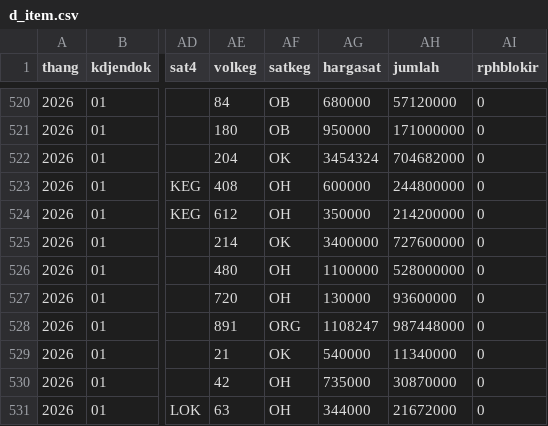
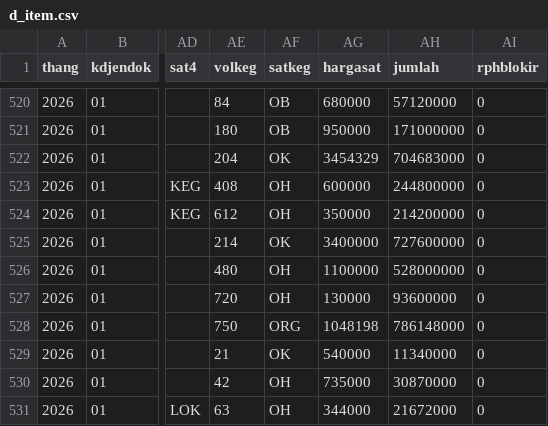
Before and after one commit to gpersada/rapidsakura, a CSV file: adk-joined/d_item.csv, drawn as a sheet; only a part is shown, gaps mark what is left out; the diff covers the shown part only; the diff names each change by its address in the sheet, - before the commit and + after, or states it on an @@ line.

```diff
--- a/adk-joined/d_item.csv
+++ b/adk-joined/d_item.csv
-AG522 (hargasat): 3454324
+AG522 (hargasat): 3454329
-AH522 (jumlah): 704682000
+AH522 (jumlah): 704683000
-AE528 (volkeg): 891
+AE528 (volkeg): 750
-AG528 (hargasat): 1108247
+AG528 (hargasat): 1048198
-AH528 (jumlah): 987448000
+AH528 (jumlah): 786148000
```
Also changed, not shown: 3 added rows, 8 moved rows and 45 edited cells elsewhere in this file, adk-joined/d_akun.csv, 1 other file.
